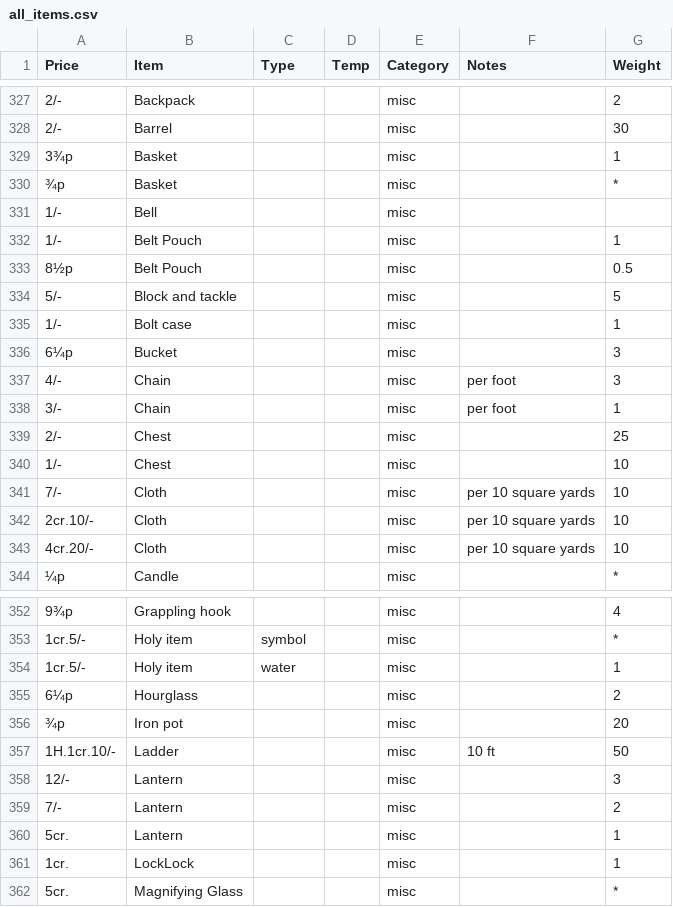
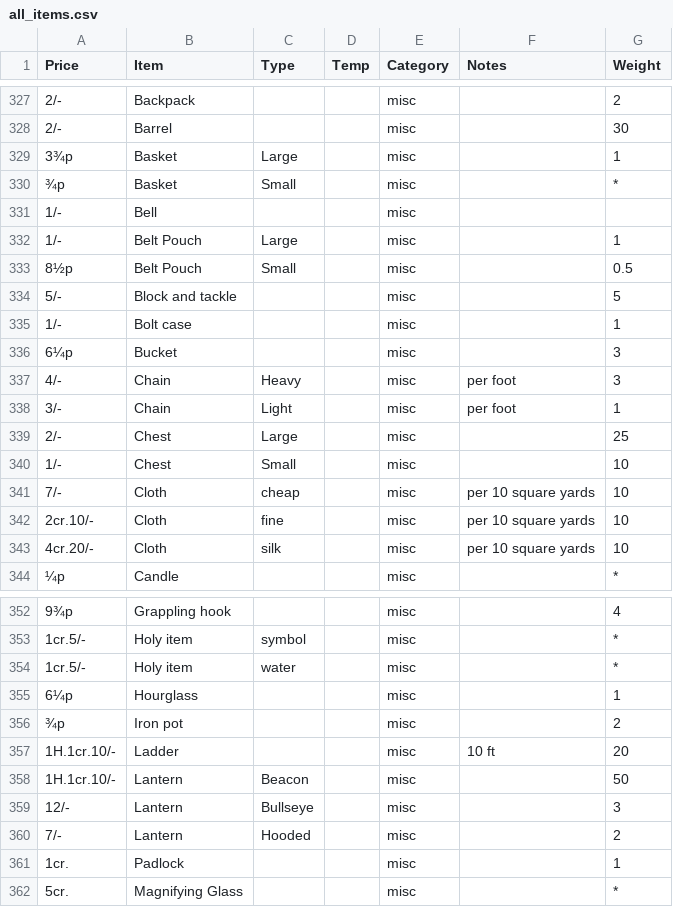
Before and after one commit to s0py/s0py.github.io, a CSV file: dnd/data/all_items.csv, drawn as a sheet; only a part is shown, gaps mark what is left out; the diff covers the shown part only.

Commit message:
Update all_items.csv

```diff
--- a/dnd/data/all_items.csv
+++ b/dnd/data/all_items.csv
@@ -329,2 +329,2 @@
-3¾p,Basket,,,misc,,1,
-¾p,Basket,,,misc,,*,
+3¾p,Basket,Large,,misc,,1
+¾p,Basket,Small,,misc,,*
@@ -332,2 +332,2 @@
-1/-,Belt Pouch,,,misc,,1,
-8½p,Belt Pouch,,,misc,,0.5,
+1/-,Belt Pouch,Large,,misc,,1
+8½p,Belt Pouch,Small,,misc,,0.5
@@ -337,7 +337,7 @@
-4/-,Chain,,,misc,per foot,3,
-3/-,Chain,,,misc,per foot,1,
-2/-,Chest,,,misc,,25,
-1/-,Chest,,,misc,,10,
-7/-,Cloth,,,misc,per 10 square yards,10,
-2cr.10/-,Cloth,,,misc,per 10 square yards,10,
-4cr.20/-,Cloth,,,misc,per 10 square yards,10,
+4/-,Chain,Heavy,,misc,per foot,3
+3/-,Chain,Light,,misc,per foot,1
+2/-,Chest,Large,,misc,,25
+1/-,Chest,Small,,misc,,10
+7/-,Cloth,cheap,,misc,per 10 square yards,10
+2cr.10/-,Cloth,fine,,misc,per 10 square yards,10
+4cr.20/-,Cloth,silk,,misc,per 10 square yards,10
@@ -354,8 +354,8 @@
-1cr.5/-,Holy item,water,,misc,,1,
-6¼p,Hourglass,,,misc,,2,
-¾p,Iron pot,,,misc,,20,
-1H.1cr.10/-,Ladder,,,misc,10 ft,50,
-12/-,Lantern,,,misc,,3,
-7/-,Lantern,,,misc,,2,
-5cr.,Lantern,,,misc,,1,
-1cr.,LockLock,,,misc,,1,
+1cr.5/-,Holy item,water,,misc,,*
+6¼p,Hourglass,,,misc,,1
+¾p,Iron pot,,,misc,,2
+1H.1cr.10/-,Ladder,,,misc,10 ft,20
+1H.1cr.10/-,Lantern,Beacon,,misc,,50
+12/-,Lantern,Bullseye,,misc,,3
+7/-,Lantern,Hooded,,misc,,2
+1cr.,Padlock,,,misc,,1
```
Also changed, not shown: 6 edited cells elsewhere in this file.
